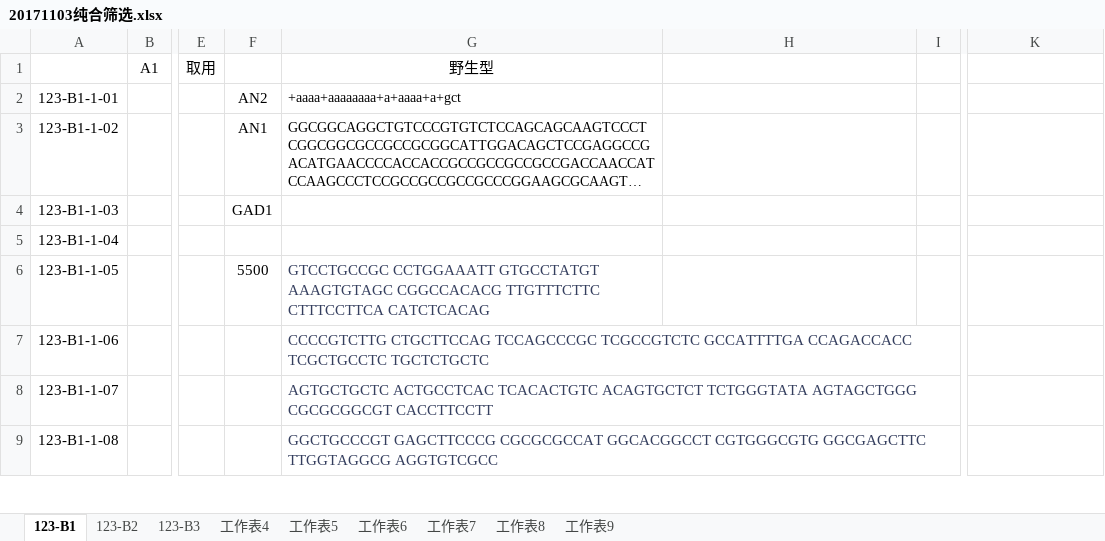
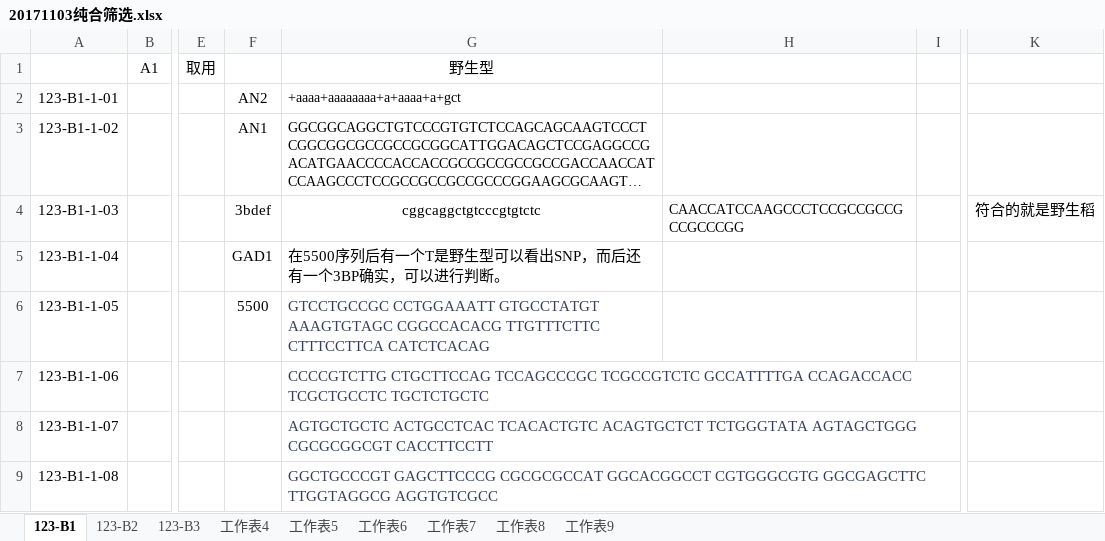
Before and after one commit to HanYouyang/GrowUp2017, an Excel workbook: Master/1711/20171103纯合筛选.xlsx, sheet 123-B1, drawn as a sheet; only a part is shown, gaps mark what is left out; long unchanged cells end in …; values as stored, in another font and other column widths than the file's, no borders; the diff names each change by its address in the sheet, - before the commit and + after, or states it on an @@ line.

Commit message:
上传内容

```diff
--- a/Master/1711/20171103纯合筛选.xlsx (sheet 123-B1)
+++ b/Master/1711/20171103纯合筛选.xlsx (sheet 123-B1)
-F4: GAD1
+F4: 3bdef
-G4: (empty)
+G4: cggcaggctgtcccgtgtctc
-H4: (empty)
+H4: CAACCATCCAAGCCCTCCGCCGCCGCCGCCCGG
-K4: (empty)
+K4: 符合的就是野生稻
-F5: (empty)
+F5: GAD1
-G5: (empty)
+G5: 在5500序列后有一个T是野生型可以看出SNP，而后还有一个3BP确实，可以进行判断。
```
